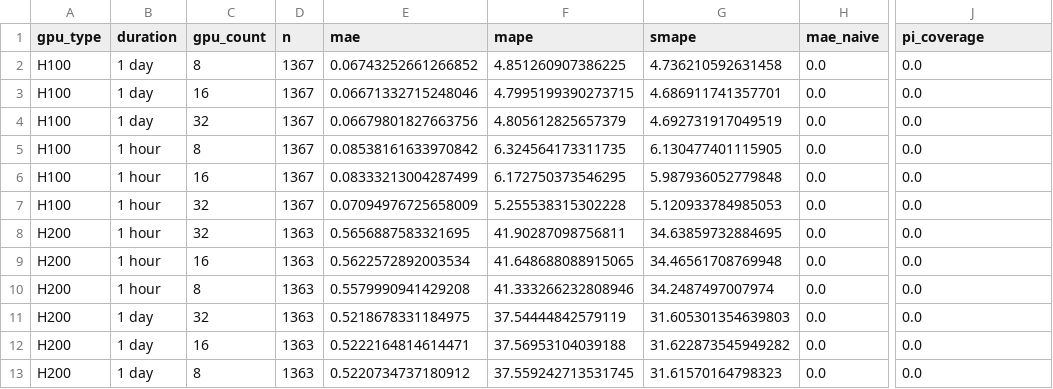
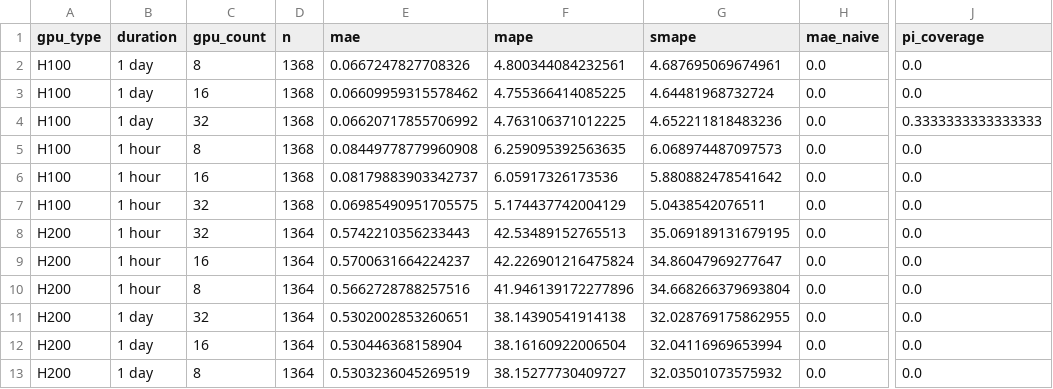
Before and after one commit to evieculloty9/gpu-pricing-scraper, a CSV file: docs/data/sfcompute_metrics.csv, drawn as a sheet; only a part is shown, gaps mark what is left out; the diff names each change by its address in the sheet, - before the commit and + after, or states it on an @@ line.

```diff
--- a/docs/data/sfcompute_metrics.csv
+++ b/docs/data/sfcompute_metrics.csv
-D2:D7 (n): 1367
+D2:D7 (n): 1368
-E2 (mae): 0.06743252661266852
+E2 (mae): 0.0667247827708326
-F2 (mape): 4.851260907386225
+F2 (mape): 4.800344084232561
-G2 (smape): 4.736210592631458
+G2 (smape): 4.687695069674961
-E3 (mae): 0.06671332715248046
+E3 (mae): 0.06609959315578462
-F3 (mape): 4.7995199390273715
+F3 (mape): 4.755366414085225
-G3 (smape): 4.686911741357701
+G3 (smape): 4.64481968732724
-E4 (mae): 0.06679801827663756
+E4 (mae): 0.06620717855706992
-F4 (mape): 4.805612825657379
+F4 (mape): 4.763106371012225
-G4 (smape): 4.692731917049519
+G4 (smape): 4.652211818483236
-J4 (pi_coverage): 0.0
+J4 (pi_coverage): 0.3333333333333333
-E5 (mae): 0.08538161633970842
+E5 (mae): 0.08449778779960908
-F5 (mape): 6.324564173311735
+F5 (mape): 6.259095392563635
-G5 (smape): 6.130477401115905
+G5 (smape): 6.068974487097573
-E6 (mae): 0.08333213004287499
+E6 (mae): 0.08179883903342737
-F6 (mape): 6.172750373546295
+F6 (mape): 6.05917326173536
-G6 (smape): 5.987936052779848
+G6 (smape): 5.880882478541642
-E7 (mae): 0.07094976725658009
+E7 (mae): 0.06985490951705575
-F7 (mape): 5.255538315302228
+F7 (mape): 5.174437742004129
-G7 (smape): 5.120933784985053
+G7 (smape): 5.0438542076511
-D8:D13 (n): 1363
+D8:D13 (n): 1364
-E8 (mae): 0.5656887583321695
+E8 (mae): 0.5742210356233443
-F8 (mape): 41.90287098756811
+F8 (mape): 42.53489152765513
-G8 (smape): 34.63859732884695
+G8 (smape): 35.069189131679195
-E9 (mae): 0.5622572892003534
+E9 (mae): 0.5700631664224237
-F9 (mape): 41.648688088915065
+F9 (mape): 42.226901216475824
-G9 (smape): 34.46561708769948
+G9 (smape): 34.86047969277647
-E10 (mae): 0.5579990941429208
+E10 (mae): 0.5662728788257516
-F10 (mape): 41.333266232808946
+F10 (mape): 41.946139172277896
-G10 (smape): 34.2487497007974
+G10 (smape): 34.668266379693804
-E11 (mae): 0.5218678331184975
+E11 (mae): 0.5302002853260651
-F11 (mape): 37.54444842579119
+F11 (mape): 38.14390541914138
-G11 (smape): 31.605301354639803
+G11 (smape): 32.028769175862955
-E12 (mae): 0.5222164814614471
+E12 (mae): 0.530446368158904
-F12 (mape): 37.56953104039188
+F12 (mape): 38.16160922006504
-G12 (smape): 31.622873545949282
+G12 (smape): 32.04116969653994
-E13 (mae): 0.5220734737180912
+E13 (mae): 0.5303236045269519
-F13 (mape): 37.559242713531745
+F13 (mape): 38.15277730409727
-G13 (smape): 31.61570164798323
+G13 (smape): 32.03501073575932
```
Also changed, not shown: docs/data/alerts.csv, docs/data/budget_scenarios.csv, 6 other files.
